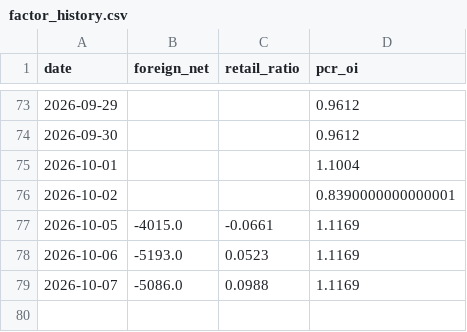
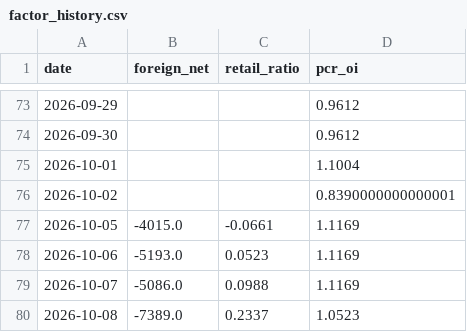
Before and after one commit to Andy0803/Investment-link-to-Line, a CSV file: factor_history.csv, drawn as a sheet; only a part is shown, gaps mark what is left out; the diff names each change by its address in the sheet, - before the commit and + after, or states it on an @@ line.

```diff
--- a/factor_history.csv
+++ b/factor_history.csv
+row 80: 2026-10-08 | -7389.0 | 0.2337 | 1.0523
```
Also changed, not shown: gex_history.csv, 2 other files.
